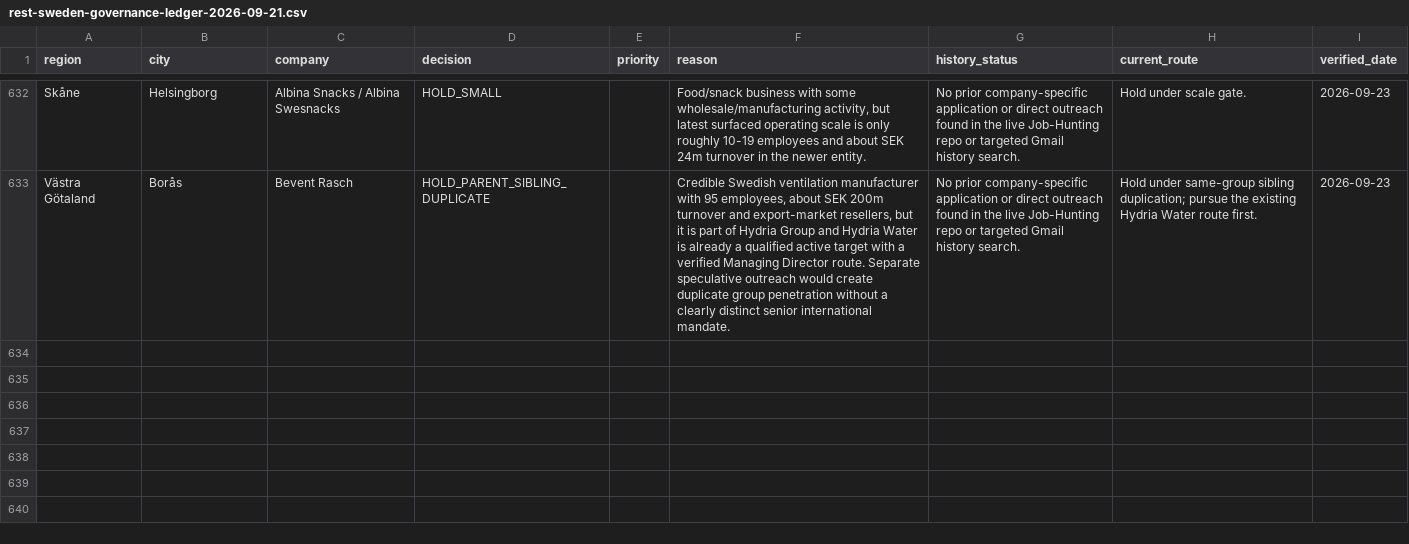
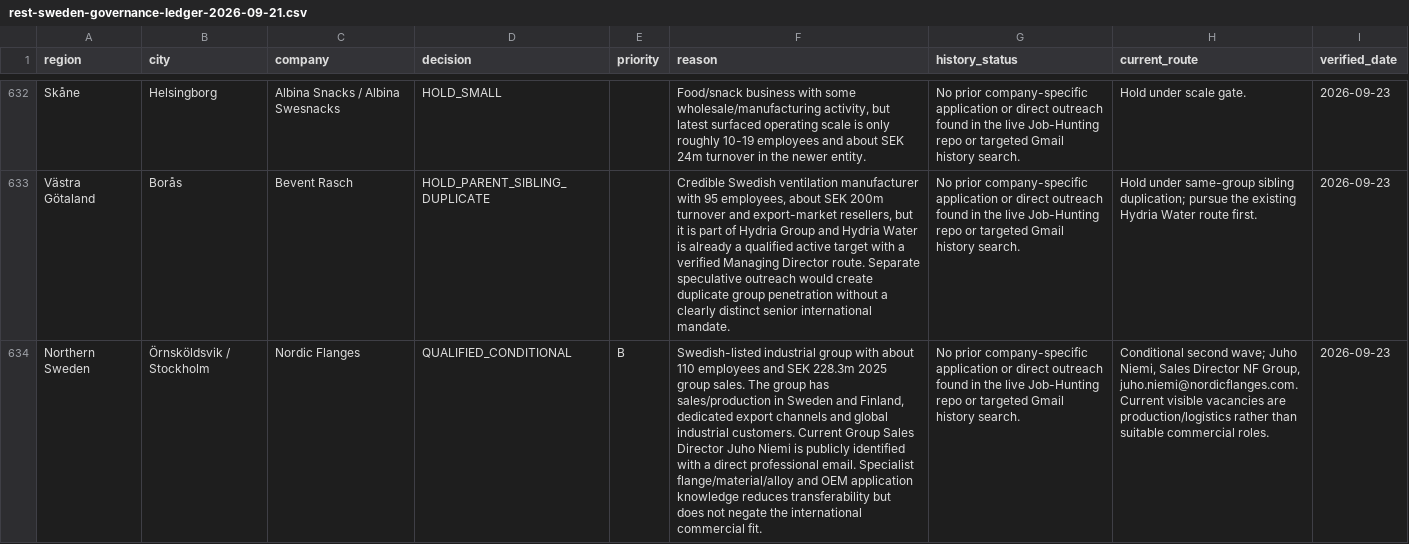
Before and after one commit to Pomeroi9Langmaid/Job-Hunting, a CSV file: data/rest-sweden-governance-ledger-2026-09-21.csv, drawn as a sheet; only a part is shown, gaps mark what is left out; the diff names each change by its address in the sheet, - before the commit and + after, or states it on an @@ line.

Commit message:
Govern Nordic Flanges as conditional target

```diff
--- a/data/rest-sweden-governance-ledger-2026-09-21.csv
+++ b/data/rest-sweden-governance-ledger-2026-09-21.csv
+row 634: Northern Sweden | Örnsköldsvik / Stockholm | Nordic Flanges | QUALIFIED_CONDITIONAL | B | Swedish-listed industrial group with about 110 employees and SEK 228.3m 2025 group sales. The group has sales/production in Sweden and Finland, dedicated export channels and global industrial customers. Current Group Sales Director Juho Niemi is publicly identified with a direct professional email. Specialist flange/material/alloy and OEM application knowledge reduces transferability but does not negate the international commercial fit. | No prior company-specific application or direct outreach found in the live Job-Hunting repo or targeted Gmail history search. | Conditional second wave; Juho Niemi, Sales Director NF Group, juho.niemi@nordicflanges.com. Current visible vacancies are production/logistics rather than suitable commercial roles. | 2026-09-23
```
